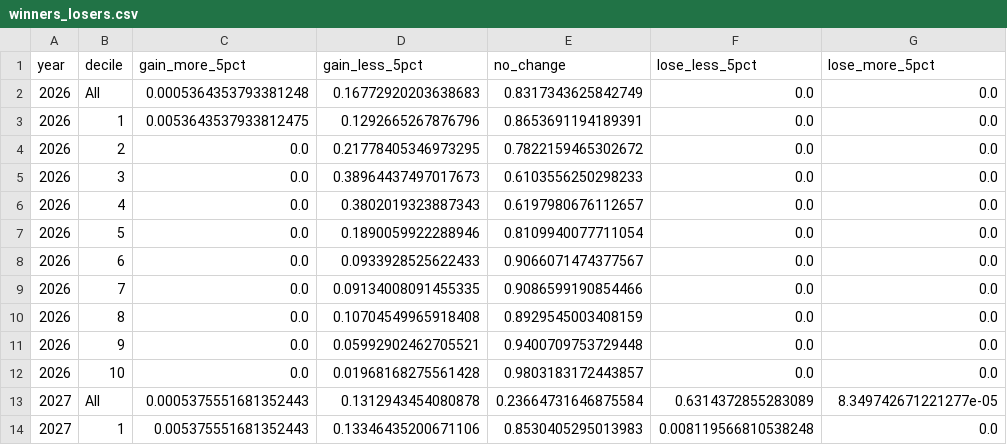
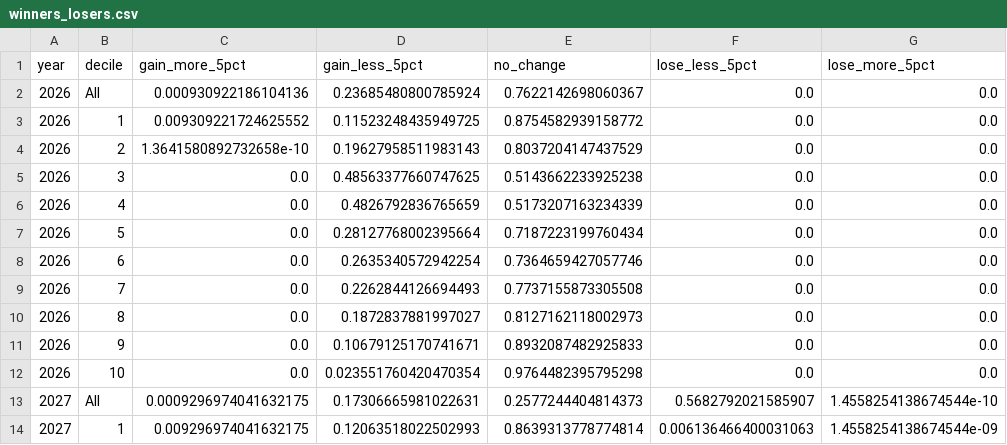
Before and after one commit to PolicyEngine/nc-stein-2027-tax-proposals, a CSV file: frontend/public/data/winners_losers.csv, drawn as a sheet; only a part is shown; the diff covers the shown part only.

```diff
--- a/frontend/public/data/winners_losers.csv
+++ b/frontend/public/data/winners_losers.csv
@@ -1,14 +1,14 @@
 year,decile,gain_more_5pct,gain_less_5pct,no_change,lose_less_5pct,lose_more_5pct
-2026,All,0.0005364353793381248,0.16772920203638683,0.8317343625842749,0.0,0.0
-2026,1,0.0053643537933812475,0.1292665267876796,0.8653691194189391,0.0,0.0
-2026,2,0.0,0.21778405346973295,0.7822159465302672,0.0,0.0
-2026,3,0.0,0.38964437497017673,0.6103556250298233,0.0,0.0
-2026,4,0.0,0.3802019323887343,0.6197980676112657,0.0,0.0
-2026,5,0.0,0.1890059922288946,0.8109940077711054,0.0,0.0
-2026,6,0.0,0.0933928525622433,0.9066071474377567,0.0,0.0
-2026,7,0.0,0.09134008091455335,0.9086599190854466,0.0,0.0
-2026,8,0.0,0.10704549965918408,0.8929545003408159,0.0,0.0
-2026,9,0.0,0.05992902462705521,0.9400709753729448,0.0,0.0
-2026,10,0.0,0.01968168275561428,0.9803183172443857,0.0,0.0
-2027,All,0.0005375551681352443,0.1312943454080878,0.23664731646875584,0.6314372855283089,8.349742671221277e-05
-2027,1,0.005375551681352443,0.13346435200671106,0.8530405295013983,0.008119566810538248,0.0
+2026,All,0.000930922186104136,0.23685480800785924,0.7622142698060367,0.0,0.0
+2026,1,0.009309221724625552,0.11523248435949725,0.8754582939158772,0.0,0.0
+2026,2,1.3641580892732658e-10,0.19627958511983143,0.8037204147437529,0.0,0.0
+2026,3,0.0,0.48563377660747625,0.5143662233925238,0.0,0.0
+2026,4,0.0,0.4826792836765659,0.5173207163234339,0.0,0.0
+2026,5,0.0,0.28127768002395664,0.7187223199760434,0.0,0.0
+2026,6,0.0,0.2635340572942254,0.7364659427057746,0.0,0.0
+2026,7,0.0,0.2262844126694493,0.7737155873305508,0.0,0.0
+2026,8,0.0,0.1872837881997027,0.8127162118002973,0.0,0.0
+2026,9,0.0,0.10679125170741671,0.8932087482925833,0.0,0.0
+2026,10,0.0,0.023551760420470354,0.9764482395795298,0.0,0.0
+2027,All,0.0009296974041632175,0.17306665981022631,0.2577244404814373,0.5682792021585907,1.4558254138674544e-10
+2027,1,0.009296974041632175,0.12063518022502993,0.8639313778774814,0.006136466400031063,1.4558254138674544e-09
```
Also changed, not shown: 2 added rows, 2 removed rows and 61 edited cells elsewhere in this file, frontend/public/data/congressional_districts.csv, frontend/public/data/distributional_impact.csv, 3 other files.
